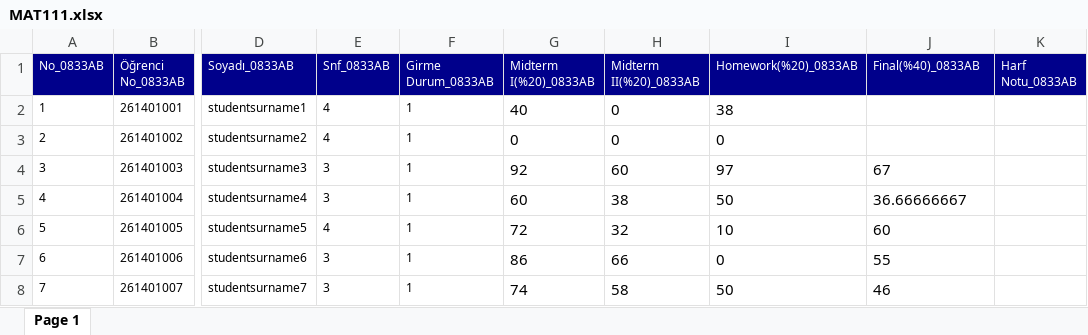
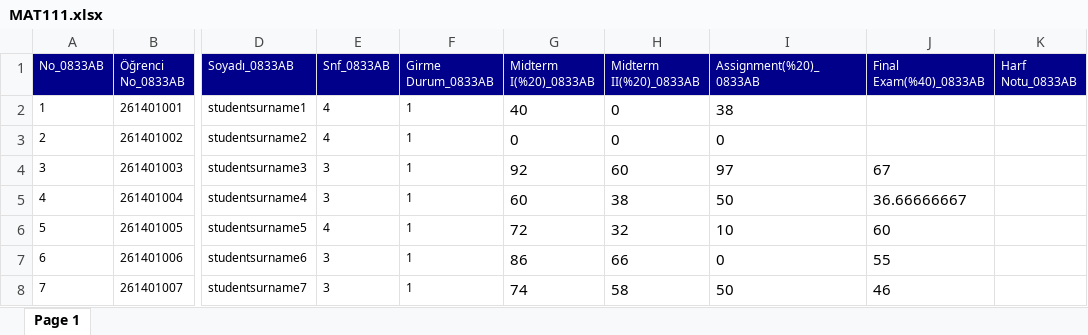
Before and after one commit to ysferen/StudentEvaluationSystem, an Excel workbook: docs/data/presentation/MAT111.xlsx, sheet Page 1, drawn as a sheet; only a part is shown, gaps mark what is left out; values as stored, in another font and other column widths than the file's, no borders; the diff names each change by its address in the sheet, - before the commit and + after, or states it on an @@ line.

```diff
--- a/docs/data/presentation/MAT111.xlsx (sheet Page 1)
+++ b/docs/data/presentation/MAT111.xlsx (sheet Page 1)
-I1: Homework(%20)_0833AB
+I1: Assignment(%20)_0833AB
-J1: Final(%40)_0833AB
+J1: Final Exam(%40)_0833AB
```
Also changed, not shown: 3 other files.
